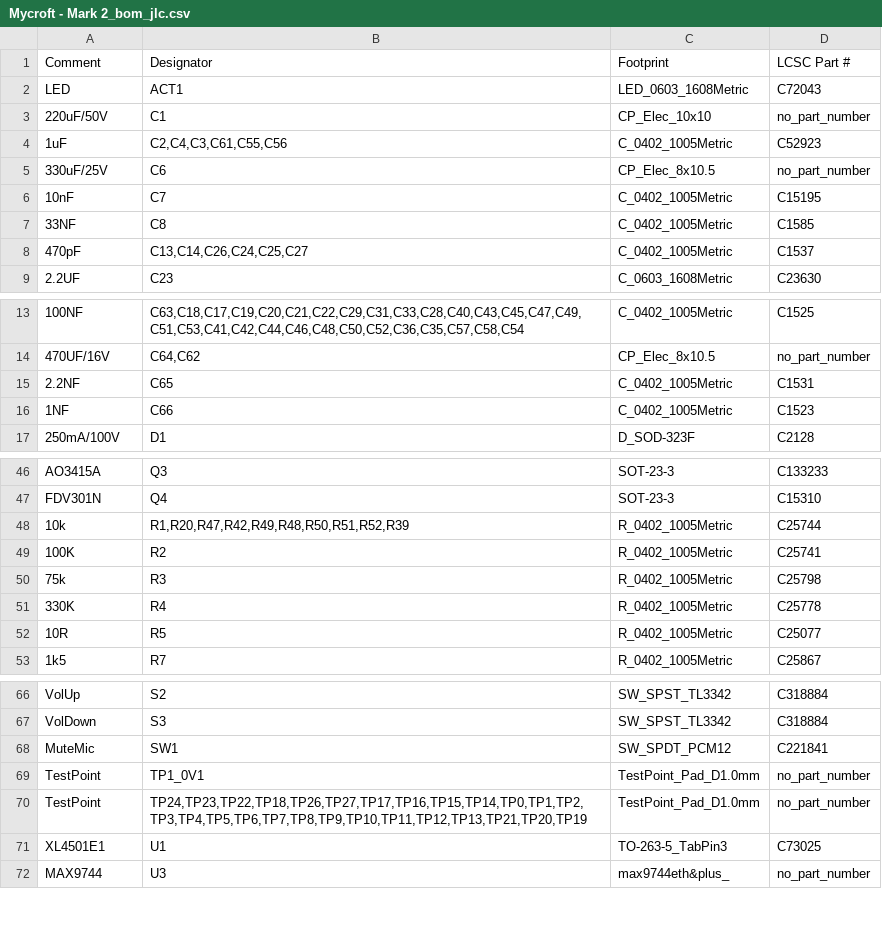
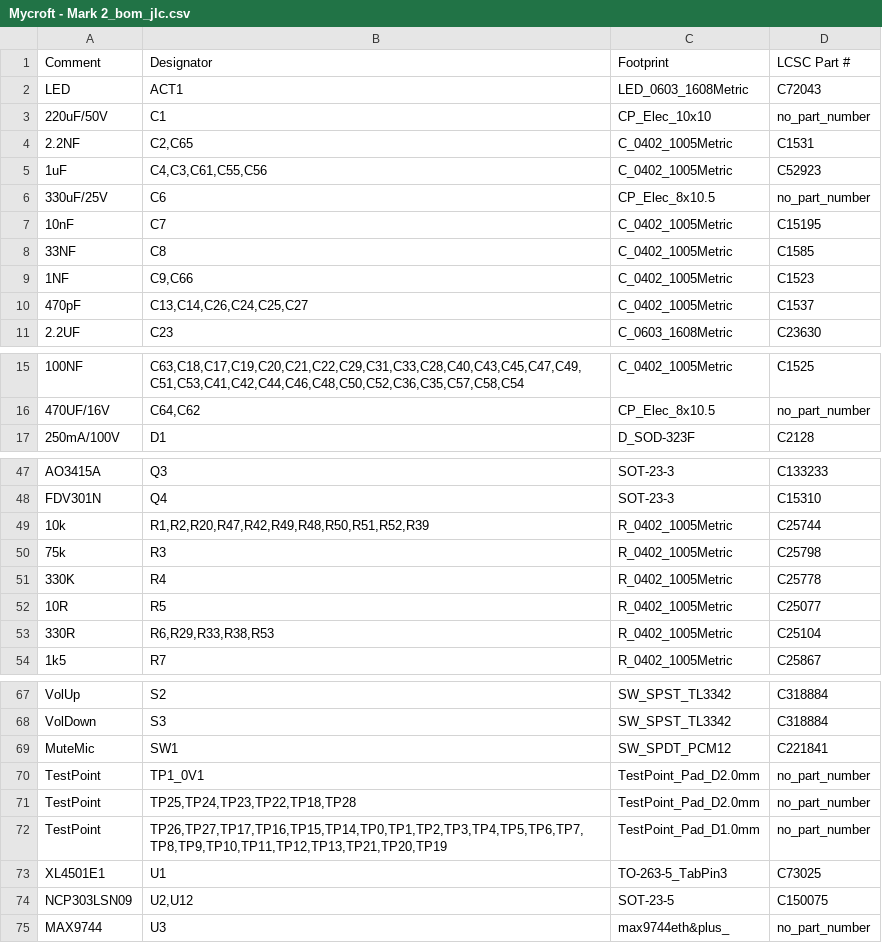
Before and after one commit to MycroftAI/hardware-mycroft-mark-II, a CSV file: mark-II-Rpi-devkit/KiCAD/SJ201-Raspberry Pi 4 Daughterboard/Mycroft - Mark 2_bom_jlc.csv, drawn as a sheet; only a part is shown, gaps mark what is left out; the diff covers the shown part only.

```diff
--- a/mark-II-Rpi-devkit/KiCAD/SJ201-Raspberry Pi 4 Daughterboard/Mycroft - Mark 2_bom_jlc.csv
+++ b/mark-II-Rpi-devkit/KiCAD/SJ201-Raspberry Pi 4 Daughterboard/Mycroft - Mark 2_bom_jlc.csv
@@ -3,3 +3,4 @@
 "220uF/50V","C1","CP_Elec_10x10","no_part_number"
-"1uF","C2,C4,C3,C61,C55,C56","C_0402_1005Metric","C52923"
+"2.2NF","C2,C65","C_0402_1005Metric","C1531"
+"1uF","C4,C3,C61,C55,C56","C_0402_1005Metric","C52923"
 "330uF/25V","C6","CP_Elec_8x10.5","no_part_number"
@@ -7,2 +8,3 @@
 "33NF","C8","C_0402_1005Metric","C1585"
+"1NF","C9,C66","C_0402_1005Metric","C1523"
 "470pF","C13,C14,C26,C24,C25,C27","C_0402_1005Metric","C1537"
@@ -14,4 +16,2 @@
 "470UF/16V","C64,C62","CP_Elec_8x10.5","no_part_number"
-"2.2NF","C65","C_0402_1005Metric","C1531"
-"1NF","C66","C_0402_1005Metric","C1523"
 "250mA/100V","D1","D_SOD-323F","C2128"
@@ -47,4 +48,3 @@
 "FDV301N","Q4","SOT-23-3","C15310"
-"10k","R1,R20,R47,R42,R49,R48,R50,R51,R52,R39","R_0402_1005Metric","C25744"
-"100K","R2","R_0402_1005Metric","C25741"
+"10k","R1,R2,R20,R47,R42,R49,R48,R50,R51,R52,R39","R_0402_1005Metric","C25744"
 "75k","R3","R_0402_1005Metric","C25798"
@@ -52,2 +52,3 @@
 "10R","R5","R_0402_1005Metric","C25077"
+"330R","R6,R29,R33,R38,R53","R_0402_1005Metric","C25104"
 "1k5","R7","R_0402_1005Metric","C25867"
@@ -68,5 +69,7 @@
 "MuteMic","SW1","SW_SPDT_PCM12","C221841"
-"TestPoint","TP1_0V1","TestPoint_Pad_D1.0mm","no_part_number"
-"TestPoint","TP24,TP23,TP22,TP18,TP26,TP27,TP17,TP16,TP15,TP14,TP0,TP1,TP2,TP3,TP4,TP5,TP6,TP7,TP8,TP9,TP10,TP11,TP12,TP13,TP21,TP20,TP19","TestPoint_Pad_D1.0mm","no_part_number"
+"TestPoint","TP1_0V1","TestPoint_Pad_D2.0mm","no_part_number"
+"TestPoint","TP25,TP24,TP23,TP22,TP18,TP28","TestPoint_Pad_D2.0mm","no_part_number"
+"TestPoint","TP26,TP27,TP17,TP16,TP15,TP14,TP0,TP1,TP2,TP3,TP4,TP5,TP6,TP7,TP8,TP9,TP10,TP11,TP12,TP13,TP21,TP20,TP19","TestPoint_Pad_D1.0mm","no_part_number"
 "XL4501E1","U1","TO-263-5_TabPin3","C73025"
+"NCP303LSN09","U2,U12","SOT-23-5","C150075"
 "MAX9744","U3","max9744eth&plus_","no_part_number"
```
Also changed, not shown: 2 added rows, 2 removed rows and 2 edited cells elsewhere in this file, mark-II-Rpi-devkit/KiCAD/SJ201-Raspberry Pi 4 Daughterboard/Mycroft - Mark 2_cpl_jlc.csv, 48 other files.
